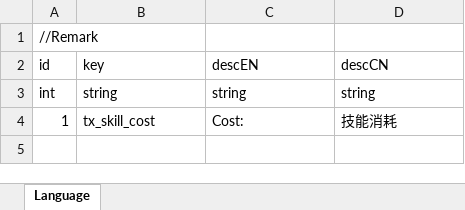
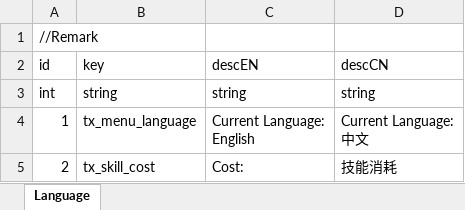
Before and after one commit to LUOHONGPENG/HermitRabbit, an Excel workbook: Assets/Excel/Language.xlsx, sheet Language, drawn as a sheet; values as stored, in another font and other column widths than the file's, no borders; addresses are those after the commit; ↵ is a line break in a cell; the diff names each change by its address in the sheet, - before the commit and + after, or states it on an @@ line.

```diff
--- a/Assets/Excel/Language.xlsx (sheet Language)
+++ b/Assets/Excel/Language.xlsx (sheet Language)
+row 4: 1 | tx_menu_language | Current Language: ↵ English | Current Language: ↵ 中文
-A5 (id): 1
+A5 (id): 2
```
Also changed, not shown: Assets/Excel/SkillDesc.xlsx, 12 other files.
